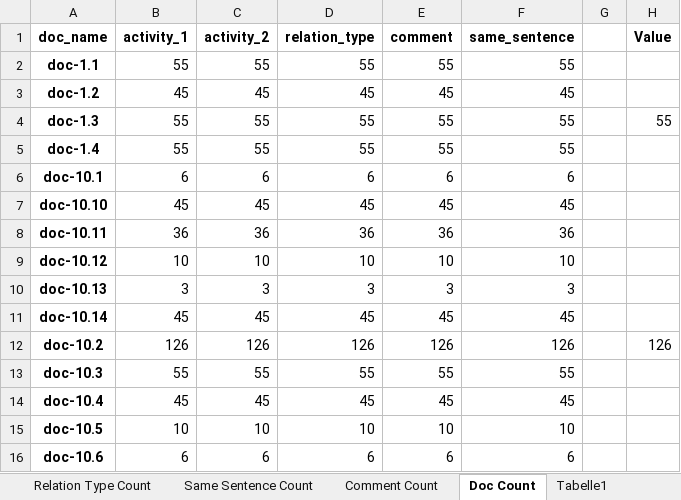
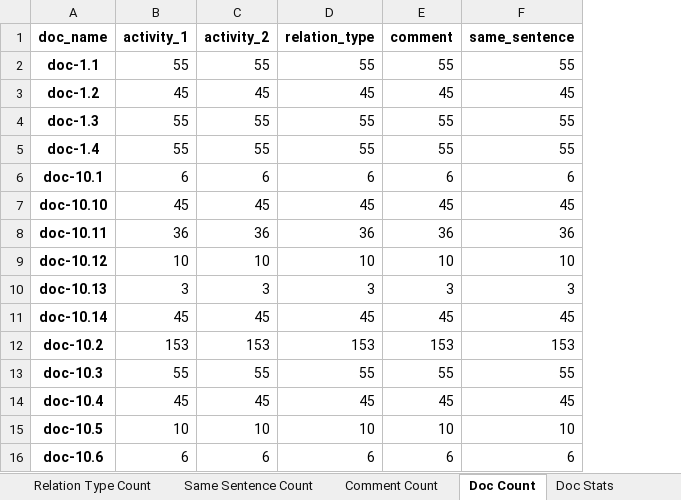
Before and after one commit to Janek7/gateway-extraction, an Excel workbook: data/paper_stats/activity_relation/data_stats/activity_relation_data_stats.xlsx, sheet Doc Count, drawn as a sheet; only a part is shown; values as stored, in another font and other column widths than the file's, no borders; the diff names each change by its address in the sheet, - before the commit and + after, or states it on an @@ line.

```diff
--- a/data/paper_stats/activity_relation/data_stats/activity_relation_data_stats.xlsx (sheet Doc Count)
+++ b/data/paper_stats/activity_relation/data_stats/activity_relation_data_stats.xlsx (sheet Doc Count)
-sheet tab: Tabelle1
-column G, empty
-column H (Value), rows 4-12: 55 |  |  |  |  |  |  |  | 126
-B12 (activity_1): 126
+B12 (activity_1): 153
-C12 (activity_2): 126
+C12 (activity_2): 153
-D12 (relation_type): 126
+D12 (relation_type): 153
-E12 (comment): 126
+E12 (comment): 153
-F12 (same_sentence): 126
+F12 (same_sentence): 153
```
Also changed, not shown: sheet Same Sentence Count, sheet Comment Count, sheet Doc Stats, sheet Relation Type Count, data/keywords/analysis/xor_FINAL.xlsx, data/paper_stats/activity_relation/data_stats/branch_lengths.xlsx, 13 other files.
